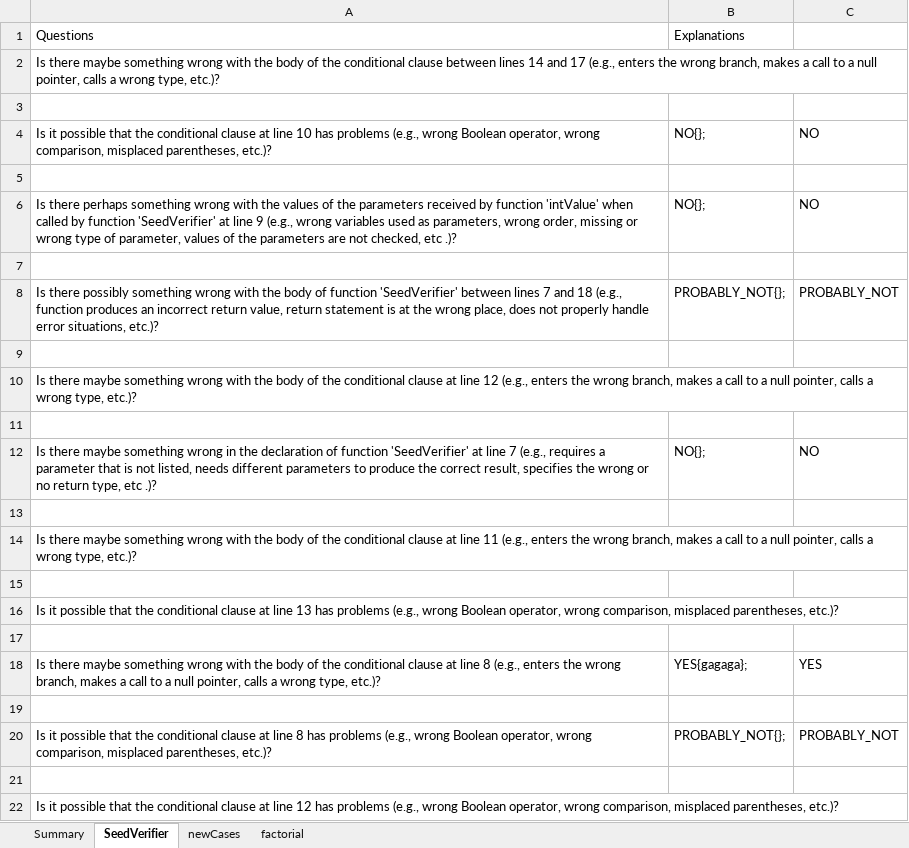
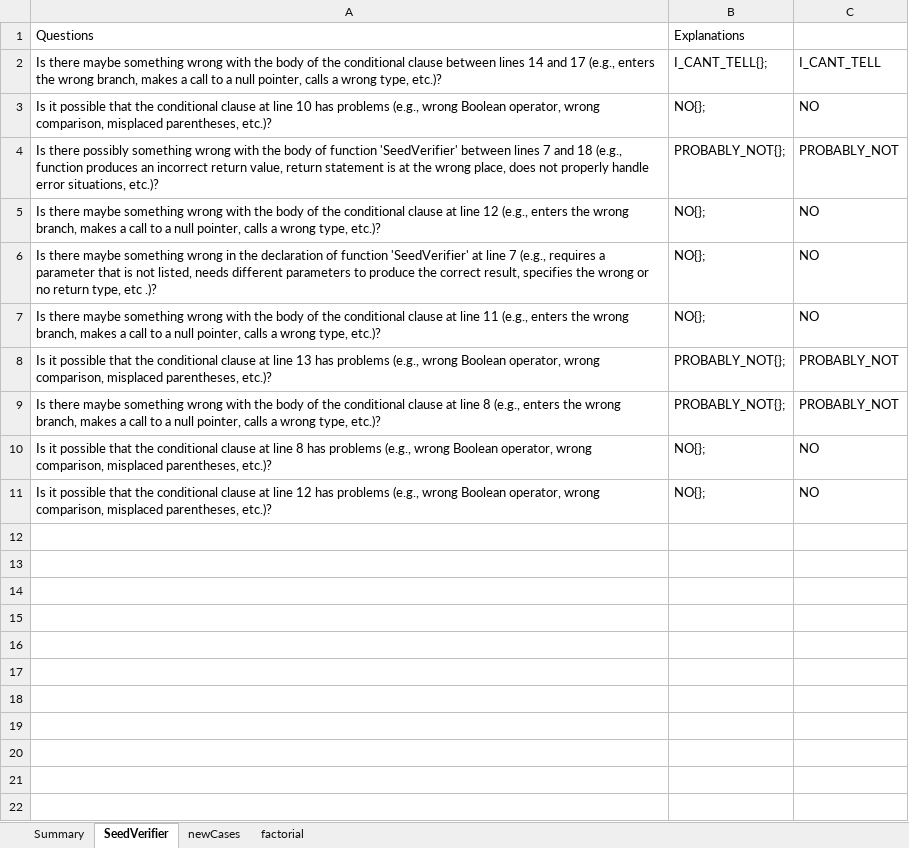
Before and after one commit to ferspanghero/photinus, an Excel workbook: src/sample/JustOneSample/SimpleSampleCode.xlsx, sheet SeedVerifier, drawn as a sheet; values as stored, in another font and other column widths than the file's, no borders; removed rows and columns are numbered as before the commit, all else as after; the diff names each change by its address in the sheet, - before the commit and + after, or states it on an @@ line.

Commit message:
New highlighting, fixed questions w/o parameters

```diff
--- a/src/sample/JustOneSample/SimpleSampleCode.xlsx (sheet SeedVerifier)
+++ b/src/sample/JustOneSample/SimpleSampleCode.xlsx (sheet SeedVerifier)
-B2: (empty)
+B2: I_CANT_TELL{};
-C2: (empty)
+C2: I_CANT_TELL
-row 3: (empty)
-row 5: (empty)
-row 6: Is there perhaps something wrong with the values of the parameters received by function 'intValue' when called by function 'SeedVerifier' at line 9 (e.g., wrong variables used as parameters, wrong order, missing or wrong type of parameter, values of the parameters are not checked, etc .)? | NO{}; | NO
-row 7: (empty)
-row 9: (empty)
-B5: (empty)
+B5: NO{};
-C5: (empty)
+C5: NO
-row 11: (empty)
-row 13: (empty)
-B7: (empty)
+B7: NO{};
-C7: (empty)
+C7: NO
-row 15: (empty)
-row 16: Is it possible that the conditional clause at line 13 has problems (e.g., wrong Boolean operator, wrong comparison, misplaced parentheses, etc.)?
-row 17: (empty)
-row 18: Is there maybe something wrong with the body of the conditional clause at line 8 (e.g., enters the wrong branch, makes a call to a null pointer, calls a wrong type, etc.)? | YES{gagaga}; | YES
-row 19: (empty)
-A8: …at line 8 has problems…
+A8: …at line 13 has problems…
-row 9: (empty)
+row 9: Is there maybe something wrong with the body of the conditional clause at line 8 (e.g., enters the wrong branch, makes a call to a null pointer, calls a wrong type, etc.)? | PROBABLY_NOT{}; | PROBABLY_NOT
+row 10: Is it possible that the conditional clause at line 8 has problems (e.g., wrong Boolean operator, wrong comparison, misplaced parentheses, etc.)? | NO{}; | NO
-B11: (empty)
+B11: NO{};
-C11: (empty)
+C11: NO
```
Also changed, not shown: sheet newCases, sheet factorial, sheet Summary, 3 other files.
